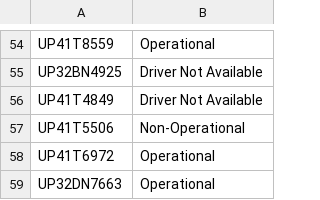
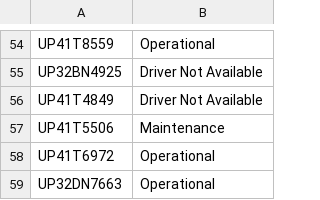
Before and after one commit to DeeAI-byte/TMS, a CSV file: local_data/vehicle_status_overrides.csv, drawn as a sheet; only a part is shown, gaps mark what is left out.

Commit message:
Update vehicle status overrides

```diff
--- a/local_data/vehicle_status_overrides.csv
+++ b/local_data/vehicle_status_overrides.csv
@@ -56,3 +56,3 @@ UP32BN4925,Driver Not Available
 UP41T4849,Driver Not Available
-UP41T5506,Non-Operational
+UP41T5506,Maintenance
 UP41T6972,Operational
```
